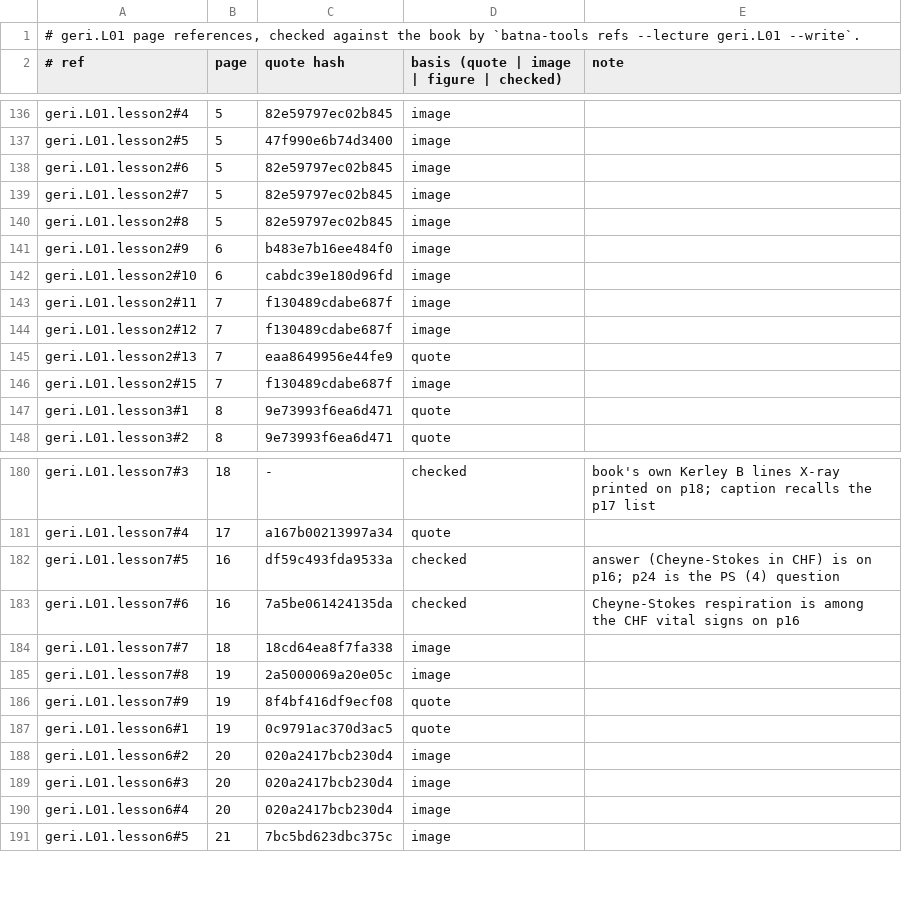
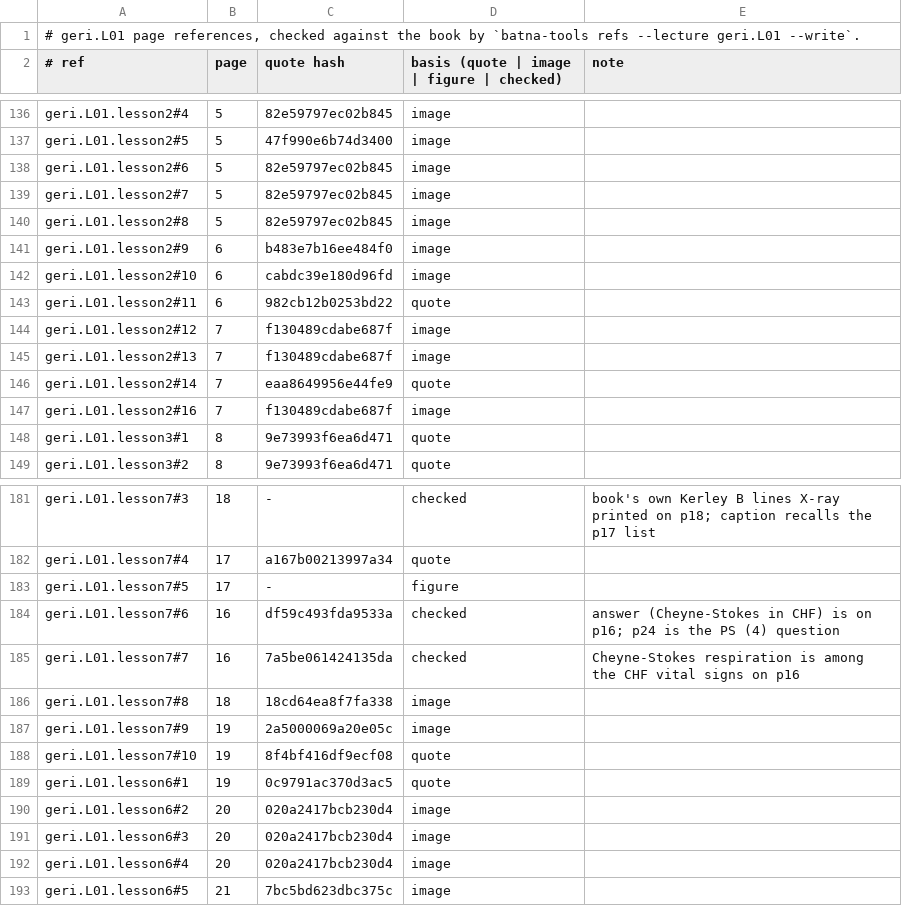
Before and after one commit to MohamedRef/Batna-app, a TSV file: content/book-refs/geri/L01.tsv, drawn as a sheet; only a part is shown, gaps mark what is left out.

Commit message:
geri.L01 book figures: 5 placed, 19 skipped (#983) (#1021)
Part of #983.

```diff
--- a/content/book-refs/geri/L01.tsv
+++ b/content/book-refs/geri/L01.tsv
@@ -142,6 +142,7 @@ geri.L01.lesson2#9	6	b483e7b16ee484f0	image
 geri.L01.lesson2#10	6	cabdc39e180d96fd	image	
-geri.L01.lesson2#11	7	f130489cdabe687f	image	
+geri.L01.lesson2#11	6	982cb12b0253bd22	quote	
 geri.L01.lesson2#12	7	f130489cdabe687f	image	
-geri.L01.lesson2#13	7	eaa8649956e44fe9	quote	
-geri.L01.lesson2#15	7	f130489cdabe687f	image	
+geri.L01.lesson2#13	7	f130489cdabe687f	image	
+geri.L01.lesson2#14	7	eaa8649956e44fe9	quote	
+geri.L01.lesson2#16	7	f130489cdabe687f	image	
 geri.L01.lesson3#1	8	9e73993f6ea6d471	quote	
@@ -181,7 +182,8 @@ geri.L01.lesson7#3	18	-	checked	book's own Kerley B lines X-ray printed on p18;
 geri.L01.lesson7#4	17	a167b00213997a34	quote	
-geri.L01.lesson7#5	16	df59c493fda9533a	checked	answer (Cheyne-Stokes in CHF) is on p16; p24 is the PS (4) question
-geri.L01.lesson7#6	16	7a5be061424135da	checked	Cheyne-Stokes respiration is among the CHF vital signs on p16
-geri.L01.lesson7#7	18	18cd64ea8f7fa338	image	
-geri.L01.lesson7#8	19	2a5000069a20e05c	image	
-geri.L01.lesson7#9	19	8f4bf416df9ecf08	quote	
+geri.L01.lesson7#5	17	-	figure	
+geri.L01.lesson7#6	16	df59c493fda9533a	checked	answer (Cheyne-Stokes in CHF) is on p16; p24 is the PS (4) question
+geri.L01.lesson7#7	16	7a5be061424135da	checked	Cheyne-Stokes respiration is among the CHF vital signs on p16
+geri.L01.lesson7#8	18	18cd64ea8f7fa338	image	
+geri.L01.lesson7#9	19	2a5000069a20e05c	image	
+geri.L01.lesson7#10	19	8f4bf416df9ecf08	quote	
 geri.L01.lesson6#1	19	0c9791ac370d3ac5	quote	
```
Also changed, not shown: 5 other files.
